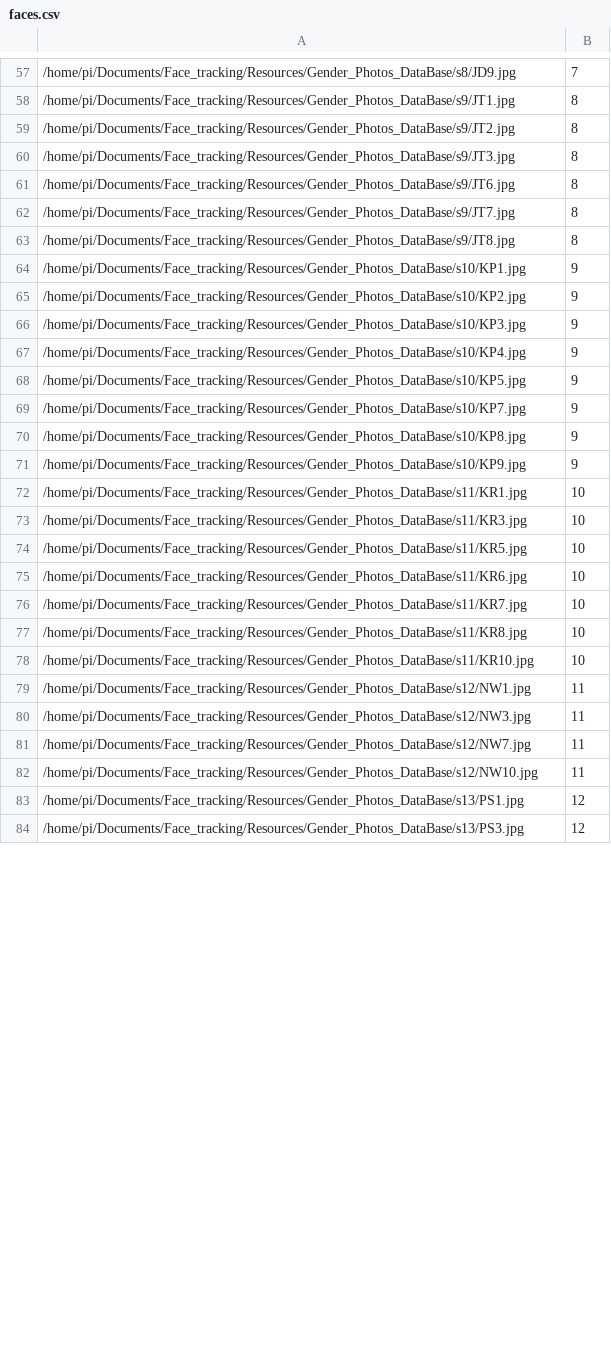
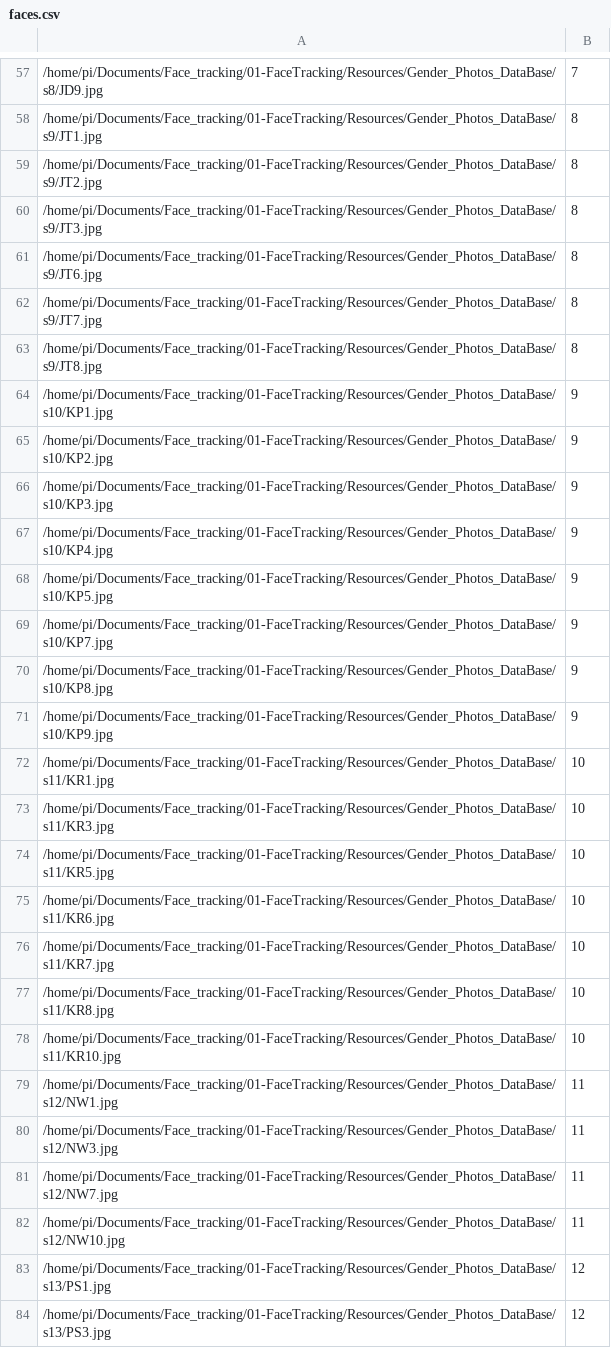
Before and after one commit to maximofn/Open-Wall-e, a CSV file: Raspberry/Codigo/Vision/Face_tracking_Raspberry/01-FaceTracking/Resources/faces.csv, drawn as a sheet; only a part is shown, gaps mark what is left out; the diff covers the shown part only.

Commit message:
Se arreglan fallos en el programa FaceTracking

```diff
--- a/Raspberry/Codigo/Vision/Face_tracking_Raspberry/01-FaceTracking/Resources/faces.csv
+++ b/Raspberry/Codigo/Vision/Face_tracking_Raspberry/01-FaceTracking/Resources/faces.csv
@@ -57,28 +57,28 @@
-/home/pi/Documents/Face_tracking/Resources/Gender_Photos_DataBase/s8/JD9.jpg;7
-/home/pi/Documents/Face_tracking/Resources/Gender_Photos_DataBase/s9/JT1.jpg;8
-/home/pi/Documents/Face_tracking/Resources/Gender_Photos_DataBase/s9/JT2.jpg;8
-/home/pi/Documents/Face_tracking/Resources/Gender_Photos_DataBase/s9/JT3.jpg;8
-/home/pi/Documents/Face_tracking/Resources/Gender_Photos_DataBase/s9/JT6.jpg;8
-/home/pi/Documents/Face_tracking/Resources/Gender_Photos_DataBase/s9/JT7.jpg;8
-/home/pi/Documents/Face_tracking/Resources/Gender_Photos_DataBase/s9/JT8.jpg;8
-/home/pi/Documents/Face_tracking/Resources/Gender_Photos_DataBase/s10/KP1.jpg;9
-/home/pi/Documents/Face_tracking/Resources/Gender_Photos_DataBase/s10/KP2.jpg;9
-/home/pi/Documents/Face_tracking/Resources/Gender_Photos_DataBase/s10/KP3.jpg;9
-/home/pi/Documents/Face_tracking/Resources/Gender_Photos_DataBase/s10/KP4.jpg;9
-/home/pi/Documents/Face_tracking/Resources/Gender_Photos_DataBase/s10/KP5.jpg;9
-/home/pi/Documents/Face_tracking/Resources/Gender_Photos_DataBase/s10/KP7.jpg;9
-/home/pi/Documents/Face_tracking/Resources/Gender_Photos_DataBase/s10/KP8.jpg;9
-/home/pi/Documents/Face_tracking/Resources/Gender_Photos_DataBase/s10/KP9.jpg;9
-/home/pi/Documents/Face_tracking/Resources/Gender_Photos_DataBase/s11/KR1.jpg;10
-/home/pi/Documents/Face_tracking/Resources/Gender_Photos_DataBase/s11/KR3.jpg;10
-/home/pi/Documents/Face_tracking/Resources/Gender_Photos_DataBase/s11/KR5.jpg;10
-/home/pi/Documents/Face_tracking/Resources/Gender_Photos_DataBase/s11/KR6.jpg;10
-/home/pi/Documents/Face_tracking/Resources/Gender_Photos_DataBase/s11/KR7.jpg;10
-/home/pi/Documents/Face_tracking/Resources/Gender_Photos_DataBase/s11/KR8.jpg;10
-/home/pi/Documents/Face_tracking/Resources/Gender_Photos_DataBase/s11/KR10.jpg;10
-/home/pi/Documents/Face_tracking/Resources/Gender_Photos_DataBase/s12/NW1.jpg;11
-/home/pi/Documents/Face_tracking/Resources/Gender_Photos_DataBase/s12/NW3.jpg;11
-/home/pi/Documents/Face_tracking/Resources/Gender_Photos_DataBase/s12/NW7.jpg;11
-/home/pi/Documents/Face_tracking/Resources/Gender_Photos_DataBase/s12/NW10.jpg;11
-/home/pi/Documents/Face_tracking/Resources/Gender_Photos_DataBase/s13/PS1.jpg;12
-/home/pi/Documents/Face_tracking/Resources/Gender_Photos_DataBase/s13/PS3.jpg;12
+/home/pi/Documents/Face_tracking/01-FaceTracking/Resources/Gender_Photos_DataBase/s8/JD9.jpg;7
+/home/pi/Documents/Face_tracking/01-FaceTracking/Resources/Gender_Photos_DataBase/s9/JT1.jpg;8
+/home/pi/Documents/Face_tracking/01-FaceTracking/Resources/Gender_Photos_DataBase/s9/JT2.jpg;8
+/home/pi/Documents/Face_tracking/01-FaceTracking/Resources/Gender_Photos_DataBase/s9/JT3.jpg;8
+/home/pi/Documents/Face_tracking/01-FaceTracking/Resources/Gender_Photos_DataBase/s9/JT6.jpg;8
+/home/pi/Documents/Face_tracking/01-FaceTracking/Resources/Gender_Photos_DataBase/s9/JT7.jpg;8
+/home/pi/Documents/Face_tracking/01-FaceTracking/Resources/Gender_Photos_DataBase/s9/JT8.jpg;8
+/home/pi/Documents/Face_tracking/01-FaceTracking/Resources/Gender_Photos_DataBase/s10/KP1.jpg;9
+/home/pi/Documents/Face_tracking/01-FaceTracking/Resources/Gender_Photos_DataBase/s10/KP2.jpg;9
+/home/pi/Documents/Face_tracking/01-FaceTracking/Resources/Gender_Photos_DataBase/s10/KP3.jpg;9
+/home/pi/Documents/Face_tracking/01-FaceTracking/Resources/Gender_Photos_DataBase/s10/KP4.jpg;9
+/home/pi/Documents/Face_tracking/01-FaceTracking/Resources/Gender_Photos_DataBase/s10/KP5.jpg;9
+/home/pi/Documents/Face_tracking/01-FaceTracking/Resources/Gender_Photos_DataBase/s10/KP7.jpg;9
+/home/pi/Documents/Face_tracking/01-FaceTracking/Resources/Gender_Photos_DataBase/s10/KP8.jpg;9
+/home/pi/Documents/Face_tracking/01-FaceTracking/Resources/Gender_Photos_DataBase/s10/KP9.jpg;9
+/home/pi/Documents/Face_tracking/01-FaceTracking/Resources/Gender_Photos_DataBase/s11/KR1.jpg;10
+/home/pi/Documents/Face_tracking/01-FaceTracking/Resources/Gender_Photos_DataBase/s11/KR3.jpg;10
+/home/pi/Documents/Face_tracking/01-FaceTracking/Resources/Gender_Photos_DataBase/s11/KR5.jpg;10
+/home/pi/Documents/Face_tracking/01-FaceTracking/Resources/Gender_Photos_DataBase/s11/KR6.jpg;10
+/home/pi/Documents/Face_tracking/01-FaceTracking/Resources/Gender_Photos_DataBase/s11/KR7.jpg;10
+/home/pi/Documents/Face_tracking/01-FaceTracking/Resources/Gender_Photos_DataBase/s11/KR8.jpg;10
+/home/pi/Documents/Face_tracking/01-FaceTracking/Resources/Gender_Photos_DataBase/s11/KR10.jpg;10
+/home/pi/Documents/Face_tracking/01-FaceTracking/Resources/Gender_Photos_DataBase/s12/NW1.jpg;11
+/home/pi/Documents/Face_tracking/01-FaceTracking/Resources/Gender_Photos_DataBase/s12/NW3.jpg;11
+/home/pi/Documents/Face_tracking/01-FaceTracking/Resources/Gender_Photos_DataBase/s12/NW7.jpg;11
+/home/pi/Documents/Face_tracking/01-FaceTracking/Resources/Gender_Photos_DataBase/s12/NW10.jpg;11
+/home/pi/Documents/Face_tracking/01-FaceTracking/Resources/Gender_Photos_DataBase/s13/PS1.jpg;12
+/home/pi/Documents/Face_tracking/01-FaceTracking/Resources/Gender_Photos_DataBase/s13/PS3.jpg;12
```
Also changed, not shown: 72 edited cells elsewhere in this file, 9 other files.
